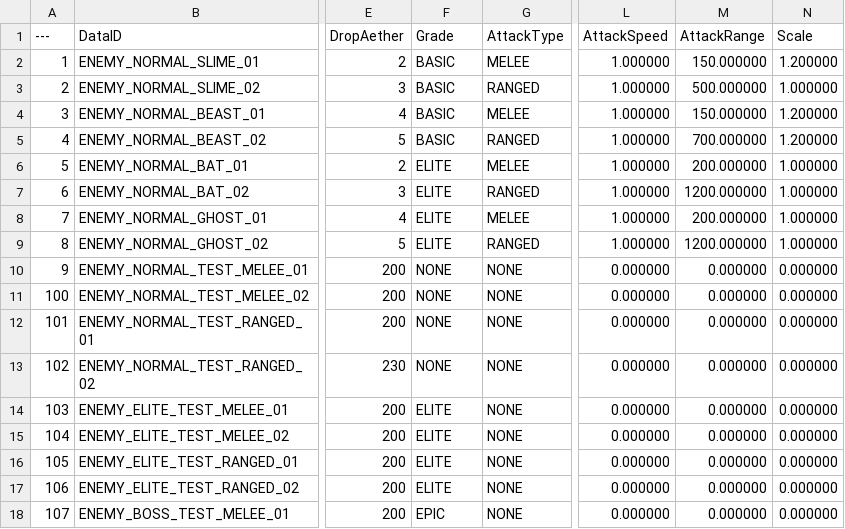
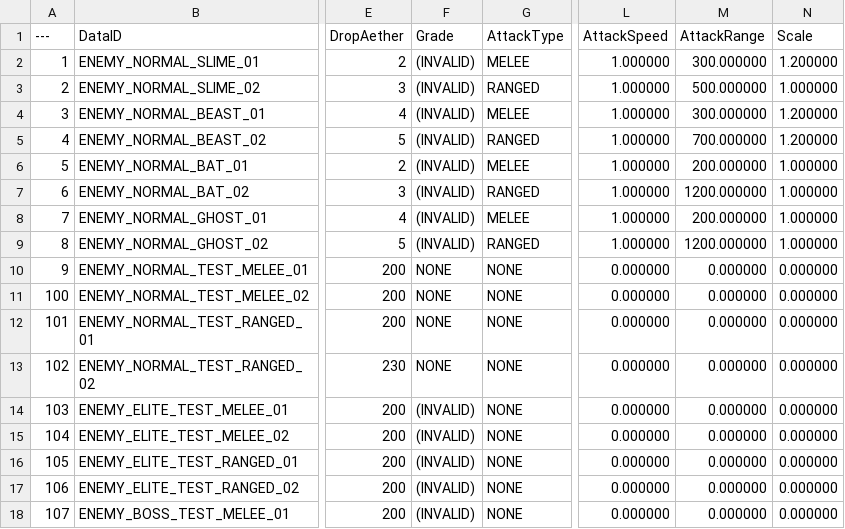
Before and after one commit to Lucky-Rabbit-s-Foot-v2/Lunar_Realm, a CSV file: ExternalSource/EnemyStaticData.csv, drawn as a sheet; only a part is shown, gaps mark what is left out; the diff names each change by its address in the sheet, - before the commit and + after, or states it on an @@ line.

```diff
--- a/ExternalSource/EnemyStaticData.csv
+++ b/ExternalSource/EnemyStaticData.csv
-F2:F5 (Grade): BASIC
+F2:F5 (Grade): (INVALID)
-M2 (AttackRange): 150.000000
+M2 (AttackRange): 300.000000
-M4 (AttackRange): 150.000000
+M4 (AttackRange): 300.000000
-F6:F9 (Grade): ELITE
+F6:F9 (Grade): (INVALID)
-F14:F17 (Grade): ELITE
+F14:F17 (Grade): (INVALID)
-F18 (Grade): EPIC
+F18 (Grade): (INVALID)
```
Also changed, not shown: 1 other file.
